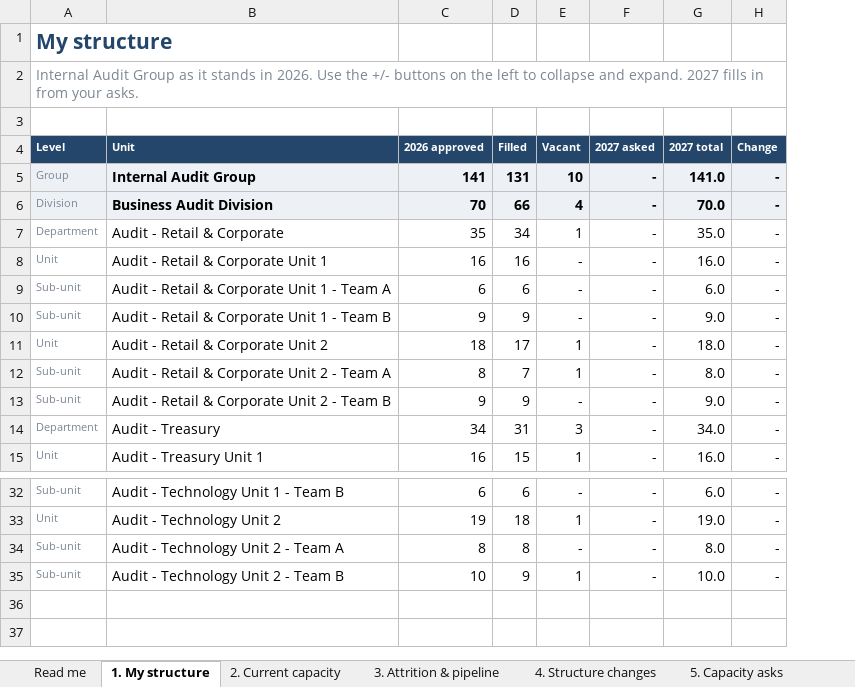
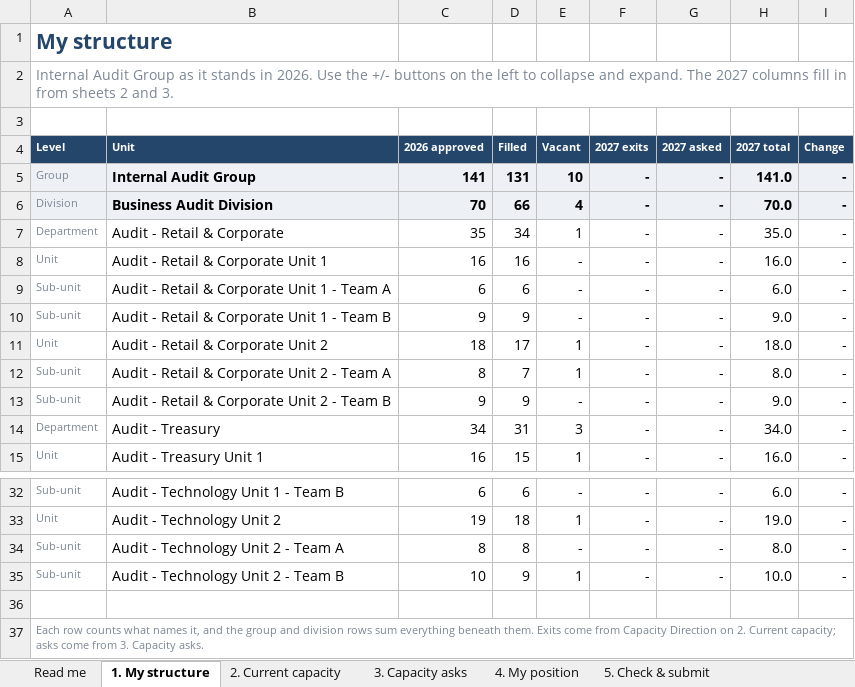
Before and after one commit to otbabd/Tracker, an Excel workbook: capacity/dist/templates/2027-Capacity-Internal-Audit-Group.xlsx, sheet 1. My structure, drawn as a sheet; only a part is shown, gaps mark what is left out; values as stored, in another font and other column widths than the file's, no borders; conditional formats not drawn; the diff names each change by its address in the sheet, - before the commit and + after, or states it on an @@ line.

```diff
--- a/capacity/dist/templates/2027-Capacity-Internal-Audit-Group.xlsx (sheet 1. My structure)
+++ b/capacity/dist/templates/2027-Capacity-Internal-Audit-Group.xlsx (sheet 1. My structure)
-sheet tab: 3. Attrition & pipeline
+sheet tab: 3. Capacity asks
-sheet tab: 4. Structure changes
+sheet tab: 4. My position
-sheet tab: 5. Capacity asks
+sheet tab: 5. Check & submit
+column F (2027 exits), rows 5-15: all -; rows 32-35: all -
-A2 (Level): …and expand. 2027 fills in from your asks.
+A2 (Level): …and expand. The 2027 columns fill in from sheets 2 and 3.
+row 36: (empty)
+row 37: Each row counts what names it, and the group and division rows sum everything beneath them. Exits come from Capacity Direction on 2. Current capacity; asks come from 3. Capacity asks.
```
Also changed, not shown: sheet 2. Current capacity, sheet 5. Check & submit, sheet 3. Capacity asks, sheet 4. My position, sheet Read me, other sheet tabs, formulas that keep their value, hidden cells, charts or pictures, capacity/dist/templates/2027-Capacity-CEO-Office.xlsx, capacity/dist/templates/2027-Capacity-Compliance-Group.xlsx, 24 other files.
